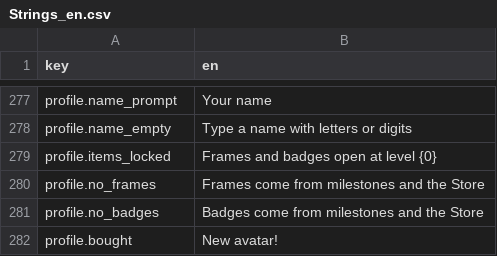
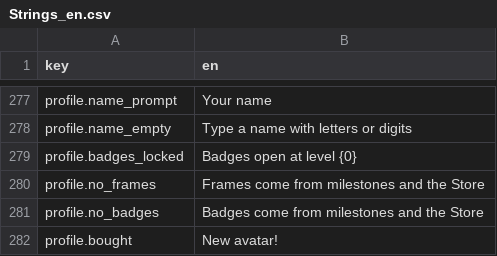
Before and after one commit to dmlapteacru/bloomlings, a CSV file: client/Assets/Bloomlings/UI/Localization/Resources/Strings_en.csv, drawn as a sheet; only a part is shown, gaps mark what is left out.

```diff
--- a/client/Assets/Bloomlings/UI/Localization/Resources/Strings_en.csv
+++ b/client/Assets/Bloomlings/UI/Localization/Resources/Strings_en.csv
@@ -278,3 +278,3 @@ profile.name_prompt,Your name
 profile.name_empty,Type a name with letters or digits
-profile.items_locked,Frames and badges open at level {0}
+profile.badges_locked,Badges open at level {0}
 profile.no_frames,Frames come from milestones and the Store
```
Also changed, not shown: 7 other files.
